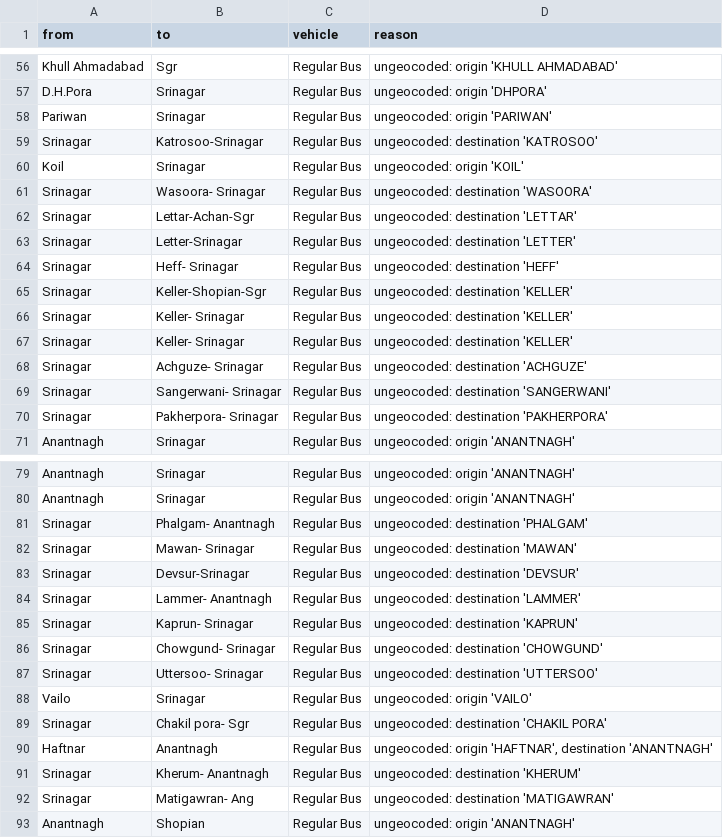
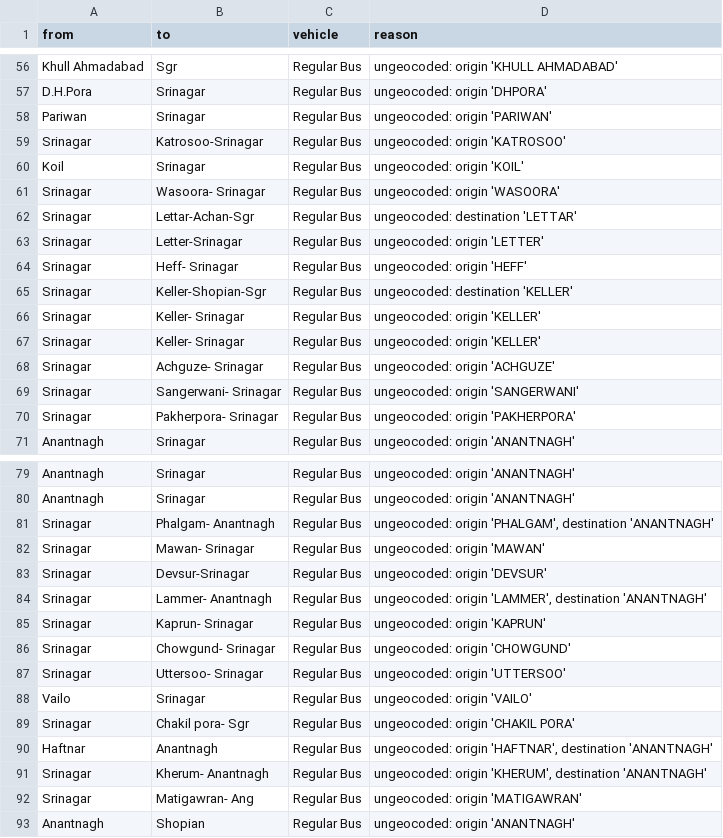
Before and after one commit to Princu-Babu/kashmir-transit-rationalisation, a CSV file: other_routes_dropped.csv, drawn as a sheet; only a part is shown, gaps mark what is left out; the diff covers the shown part only.

```diff
--- a/other_routes_dropped.csv
+++ b/other_routes_dropped.csv
@@ -58,14 +58,14 @@ D.H.Pora,Srinagar,Regular Bus,ungeocoded: origin 'DHPORA'
 Pariwan,Srinagar,Regular Bus,ungeocoded: origin 'PARIWAN'
-Srinagar,Katrosoo-Srinagar,Regular Bus,ungeocoded: destination 'KATROSOO'
+Srinagar,Katrosoo-Srinagar,Regular Bus,ungeocoded: origin 'KATROSOO'
 Koil,Srinagar,Regular Bus,ungeocoded: origin 'KOIL'
-Srinagar,Wasoora- Srinagar,Regular Bus,ungeocoded: destination 'WASOORA'
+Srinagar,Wasoora- Srinagar,Regular Bus,ungeocoded: origin 'WASOORA'
 Srinagar,Lettar-Achan-Sgr,Regular Bus,ungeocoded: destination 'LETTAR'
-Srinagar,Letter-Srinagar,Regular Bus,ungeocoded: destination 'LETTER'
-Srinagar,Heff- Srinagar,Regular Bus,ungeocoded: destination 'HEFF'
+Srinagar,Letter-Srinagar,Regular Bus,ungeocoded: origin 'LETTER'
+Srinagar,Heff- Srinagar,Regular Bus,ungeocoded: origin 'HEFF'
 Srinagar,Keller-Shopian-Sgr,Regular Bus,ungeocoded: destination 'KELLER'
-Srinagar,Keller- Srinagar,Regular Bus,ungeocoded: destination 'KELLER'
-Srinagar,Keller- Srinagar,Regular Bus,ungeocoded: destination 'KELLER'
-Srinagar,Achguze- Srinagar,Regular Bus,ungeocoded: destination 'ACHGUZE'
-Srinagar,Sangerwani- Srinagar,Regular Bus,ungeocoded: destination 'SANGERWANI'
-Srinagar,Pakherpora- Srinagar,Regular Bus,ungeocoded: destination 'PAKHERPORA'
+Srinagar,Keller- Srinagar,Regular Bus,ungeocoded: origin 'KELLER'
+Srinagar,Keller- Srinagar,Regular Bus,ungeocoded: origin 'KELLER'
+Srinagar,Achguze- Srinagar,Regular Bus,ungeocoded: origin 'ACHGUZE'
+Srinagar,Sangerwani- Srinagar,Regular Bus,ungeocoded: origin 'SANGERWANI'
+Srinagar,Pakherpora- Srinagar,Regular Bus,ungeocoded: origin 'PAKHERPORA'
 Anantnagh,Srinagar,Regular Bus,ungeocoded: origin 'ANANTNAGH'
@@ -80,14 +80,14 @@ Anantnagh,Srinagar,Regular Bus,ungeocoded: origin 'ANANTNAGH'
 Anantnagh,Srinagar,Regular Bus,ungeocoded: origin 'ANANTNAGH'
-Srinagar,Phalgam- Anantnagh,Regular Bus,ungeocoded: destination 'PHALGAM'
-Srinagar,Mawan- Srinagar,Regular Bus,ungeocoded: destination 'MAWAN'
-Srinagar,Devsur-Srinagar,Regular Bus,ungeocoded: destination 'DEVSUR'
-Srinagar,Lammer- Anantnagh,Regular Bus,ungeocoded: destination 'LAMMER'
-Srinagar,Kaprun- Srinagar,Regular Bus,ungeocoded: destination 'KAPRUN'
-Srinagar,Chowgund- Srinagar,Regular Bus,ungeocoded: destination 'CHOWGUND'
-Srinagar,Uttersoo- Srinagar,Regular Bus,ungeocoded: destination 'UTTERSOO'
+Srinagar,Phalgam- Anantnagh,Regular Bus,"ungeocoded: origin 'PHALGAM', destination 'ANANTNAGH'"
+Srinagar,Mawan- Srinagar,Regular Bus,ungeocoded: origin 'MAWAN'
+Srinagar,Devsur-Srinagar,Regular Bus,ungeocoded: origin 'DEVSUR'
+Srinagar,Lammer- Anantnagh,Regular Bus,"ungeocoded: origin 'LAMMER', destination 'ANANTNAGH'"
+Srinagar,Kaprun- Srinagar,Regular Bus,ungeocoded: origin 'KAPRUN'
+Srinagar,Chowgund- Srinagar,Regular Bus,ungeocoded: origin 'CHOWGUND'
+Srinagar,Uttersoo- Srinagar,Regular Bus,ungeocoded: origin 'UTTERSOO'
 Vailo,Srinagar,Regular Bus,ungeocoded: origin 'VAILO'
-Srinagar,Chakil pora- Sgr,Regular Bus,ungeocoded: destination 'CHAKIL PORA'
+Srinagar,Chakil pora- Sgr,Regular Bus,ungeocoded: origin 'CHAKIL PORA'
 Haftnar,Anantnagh,Regular Bus,"ungeocoded: origin 'HAFTNAR', destination 'ANANTNAGH'"
-Srinagar,Kherum- Anantnagh,Regular Bus,ungeocoded: destination 'KHERUM'
-Srinagar,Matigawran- Ang,Regular Bus,ungeocoded: destination 'MATIGAWRAN'
+Srinagar,Kherum- Anantnagh,Regular Bus,"ungeocoded: origin 'KHERUM', destination 'ANANTNAGH'"
+Srinagar,Matigawran- Ang,Regular Bus,ungeocoded: origin 'MATIGAWRAN'
 Anantnagh,Shopian,Regular Bus,ungeocoded: origin 'ANANTNAGH'
```
Also changed, not shown: 5 edited cells elsewhere in this file, geocode_failures.csv, geocode_failures_other.csv, 4 other files.
